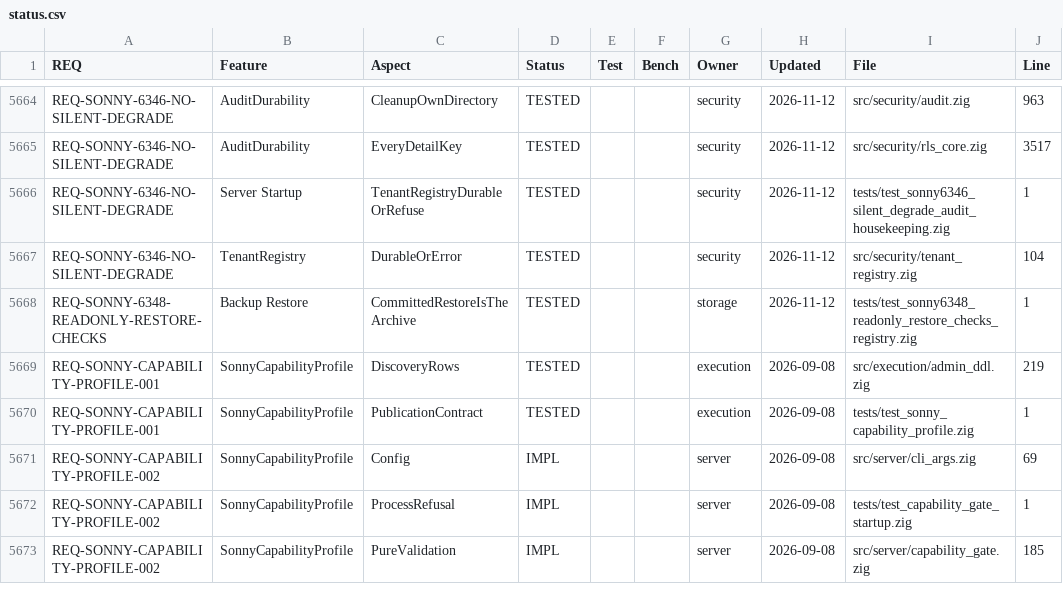
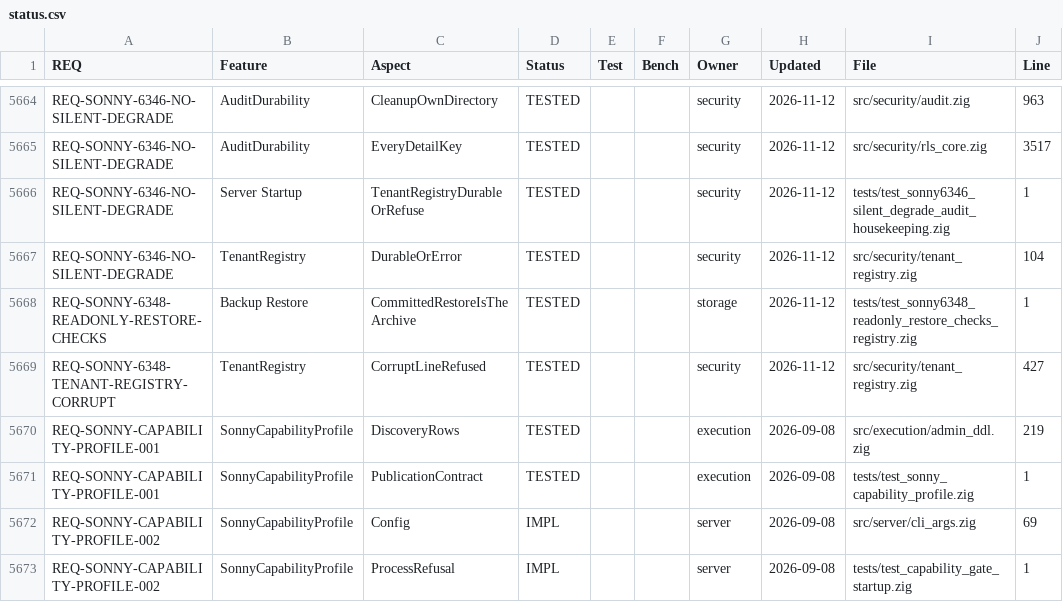
Before and after one commit to geodedb/geode, a CSV file: docs/status.csv, drawn as a sheet; only a part is shown, gaps mark what is left out; the shorter side is filled out with more unchanged rows; the diff names each change by its address in the sheet, - before the commit and + after, or states it on an @@ line.

Commit message:
fix(security): refuse to start on a tenant registry line that cannot become a tenant instead of dropping it (SONNY-6348)

```diff
--- a/docs/status.csv
+++ b/docs/status.csv
+row 5669: REQ-SONNY-6348-TENANT-REGISTRY-CORRUPT | TenantRegistry | CorruptLineRefused | TESTED |  |  | security | 2026-11-12 | src/security/tenant_registry.zig | 427
```
Also changed, not shown: 2 other files.
